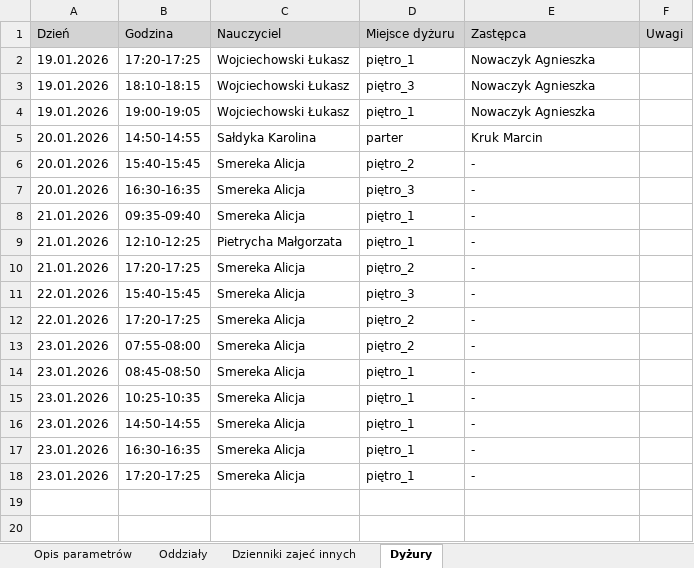
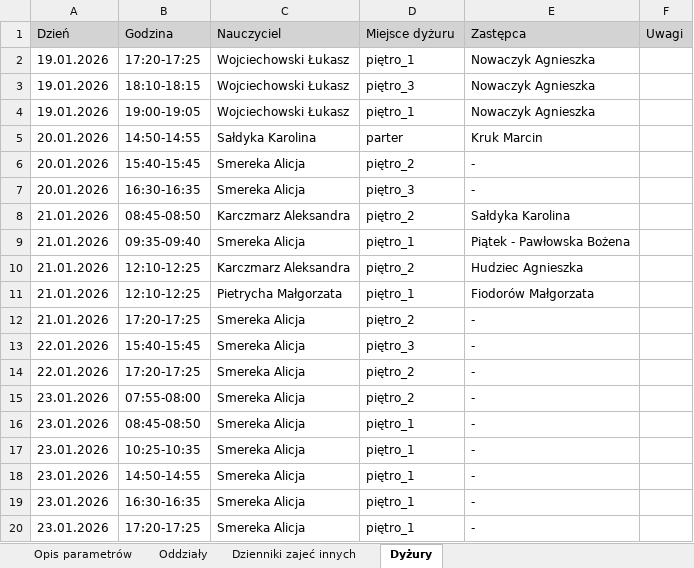
Before and after one commit to adeodatus11/zastepstwa, an Excel workbook: zastepstwa.xlsx, sheet Dyżury, drawn as a sheet; values as stored, in another font and other column widths than the file's, no borders; addresses are those after the commit; the diff names each change by its address in the sheet, - before the commit and + after, or states it on an @@ line.

```diff
--- a/zastepstwa.xlsx (sheet Dyżury)
+++ b/zastepstwa.xlsx (sheet Dyżury)
+row 8: 21.01.2026 | 08:45-08:50 | Karczmarz Aleksandra | piętro_2 | Sałdyka Karolina
-E9 (Zastępca): -
+E9 (Zastępca): Piątek - Pawłowska Bożena
+row 10: 21.01.2026 | 12:10-12:25 | Karczmarz Aleksandra | piętro_2 | Hudziec Agnieszka
-E11 (Zastępca): -
+E11 (Zastępca): Fiodorów Małgorzata
```
Also changed, not shown: sheet Oddziały, InformacjeOPrzeniesieniach.xlsx.
